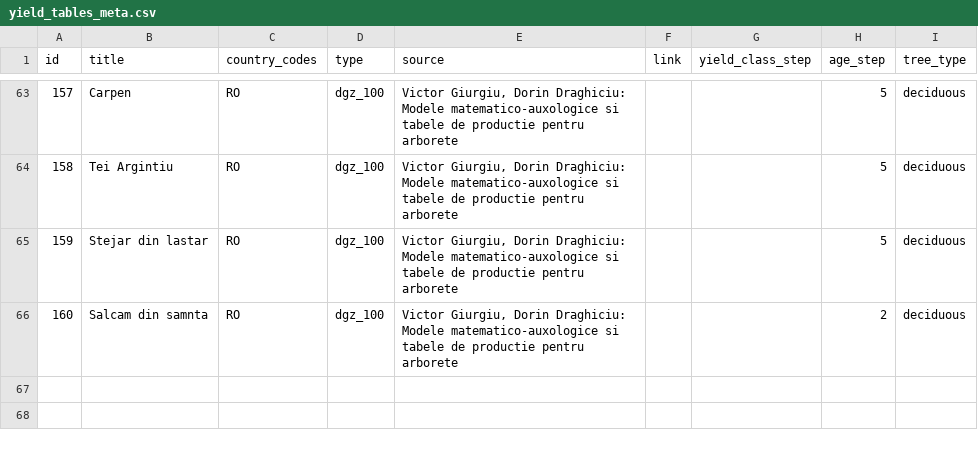
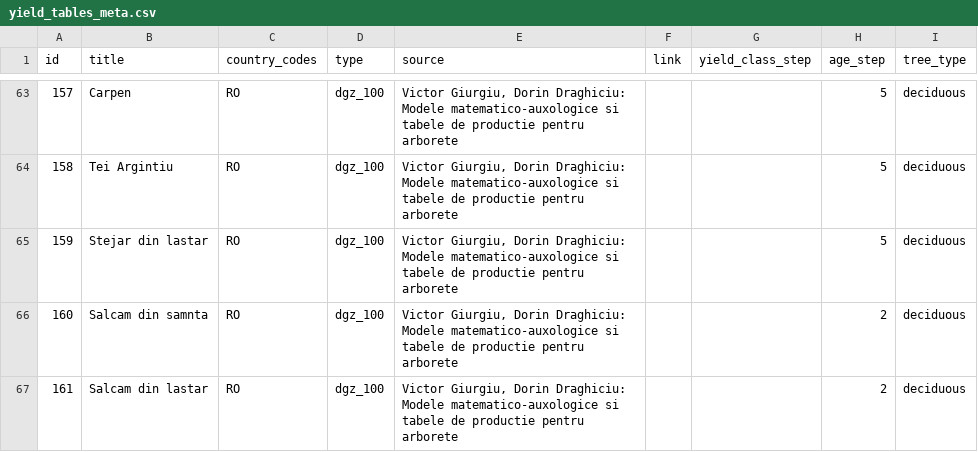
Before and after one commit to treely/openyieldtables, a CSV file: src/openyieldtables/data/yield_tables_meta.csv, drawn as a sheet; only a part is shown, gaps mark what is left out; the diff names each change by its address in the sheet, - before the commit and + after, or states it on an @@ line.

Commit message:
feat: add yield table for tree type Salcam din lastar (#74)
Co-authored-by: Maxim <maxim@MacBook-Pro-von-Maxim.local>

```diff
--- a/src/openyieldtables/data/yield_tables_meta.csv
+++ b/src/openyieldtables/data/yield_tables_meta.csv
+row 67: 161 | Salcam din lastar | RO | dgz_100 | Victor Giurgiu, Dorin Draghiciu: Modele matematico-auxologice si tabele de productie pentru arborete |  |  | 2 | deciduous
```
Also changed, not shown: 1 other file.
